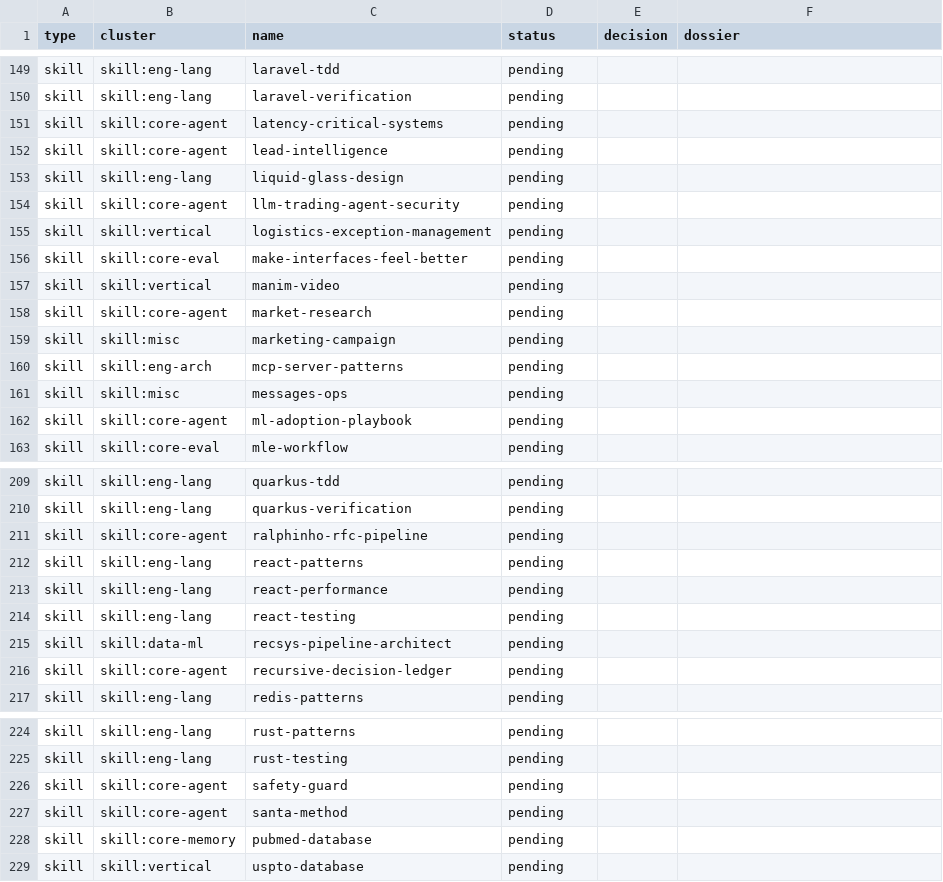
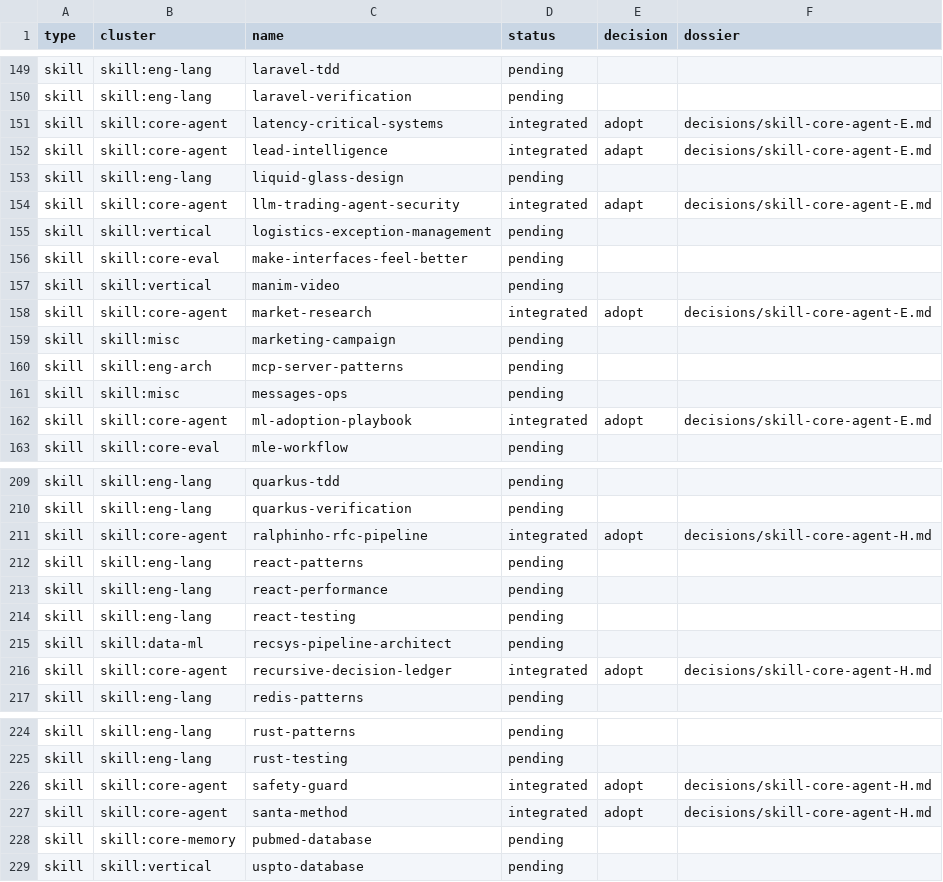
Before and after one commit to nyvlemyt/MultiAgentOS, a TSV file: docs/intake/2026-06-16-ecc-harvest/ledger.tsv, drawn as a sheet; only a part is shown, gaps mark what is left out; the diff covers the shown part only.

```diff
--- a/docs/intake/2026-06-16-ecc-harvest/ledger.tsv
+++ b/docs/intake/2026-06-16-ecc-harvest/ledger.tsv
@@ -150,6 +150,6 @@ skill	skill:eng-lang	laravel-tdd	pending
 skill	skill:eng-lang	laravel-verification	pending		
-skill	skill:core-agent	latency-critical-systems	pending		
-skill	skill:core-agent	lead-intelligence	pending		
+skill	skill:core-agent	latency-critical-systems	integrated	adopt	decisions/skill-core-agent-E.md
+skill	skill:core-agent	lead-intelligence	integrated	adapt	decisions/skill-core-agent-E.md
 skill	skill:eng-lang	liquid-glass-design	pending		
-skill	skill:core-agent	llm-trading-agent-security	pending		
+skill	skill:core-agent	llm-trading-agent-security	integrated	adapt	decisions/skill-core-agent-E.md
 skill	skill:vertical	logistics-exception-management	pending		
@@ -157,3 +157,3 @@ skill	skill:core-eval	make-interfaces-feel-better	pending
 skill	skill:vertical	manim-video	pending		
-skill	skill:core-agent	market-research	pending		
+skill	skill:core-agent	market-research	integrated	adopt	decisions/skill-core-agent-E.md
 skill	skill:misc	marketing-campaign	pending		
@@ -161,3 +161,3 @@ skill	skill:eng-arch	mcp-server-patterns	pending
 skill	skill:misc	messages-ops	pending		
-skill	skill:core-agent	ml-adoption-playbook	pending		
+skill	skill:core-agent	ml-adoption-playbook	integrated	adopt	decisions/skill-core-agent-E.md
 skill	skill:core-eval	mle-workflow	pending		
@@ -210,3 +210,3 @@ skill	skill:eng-lang	quarkus-tdd	pending
 skill	skill:eng-lang	quarkus-verification	pending		
-skill	skill:core-agent	ralphinho-rfc-pipeline	pending		
+skill	skill:core-agent	ralphinho-rfc-pipeline	integrated	adopt	decisions/skill-core-agent-H.md
 skill	skill:eng-lang	react-patterns	pending		
@@ -215,3 +215,3 @@ skill	skill:eng-lang	react-testing	pending
 skill	skill:data-ml	recsys-pipeline-architect	pending		
-skill	skill:core-agent	recursive-decision-ledger	pending		
+skill	skill:core-agent	recursive-decision-ledger	integrated	adopt	decisions/skill-core-agent-H.md
 skill	skill:eng-lang	redis-patterns	pending		
@@ -225,4 +225,4 @@ skill	skill:eng-lang	rust-patterns	pending
 skill	skill:eng-lang	rust-testing	pending		
-skill	skill:core-agent	safety-guard	pending		
-skill	skill:core-agent	santa-method	pending		
+skill	skill:core-agent	safety-guard	integrated	adopt	decisions/skill-core-agent-H.md
+skill	skill:core-agent	santa-method	integrated	adopt	decisions/skill-core-agent-H.md
 skill	skill:core-memory	pubmed-database	pending		
```
Also changed, not shown: 72 edited cells elsewhere in this file, 30 other files.
